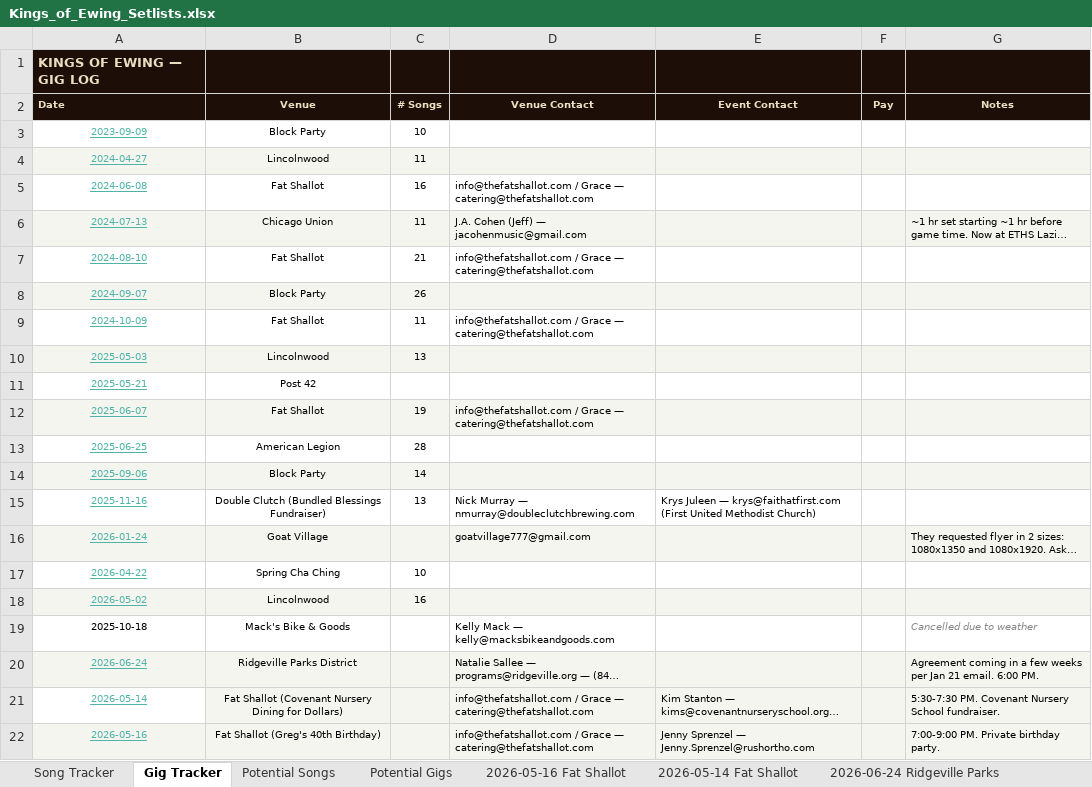
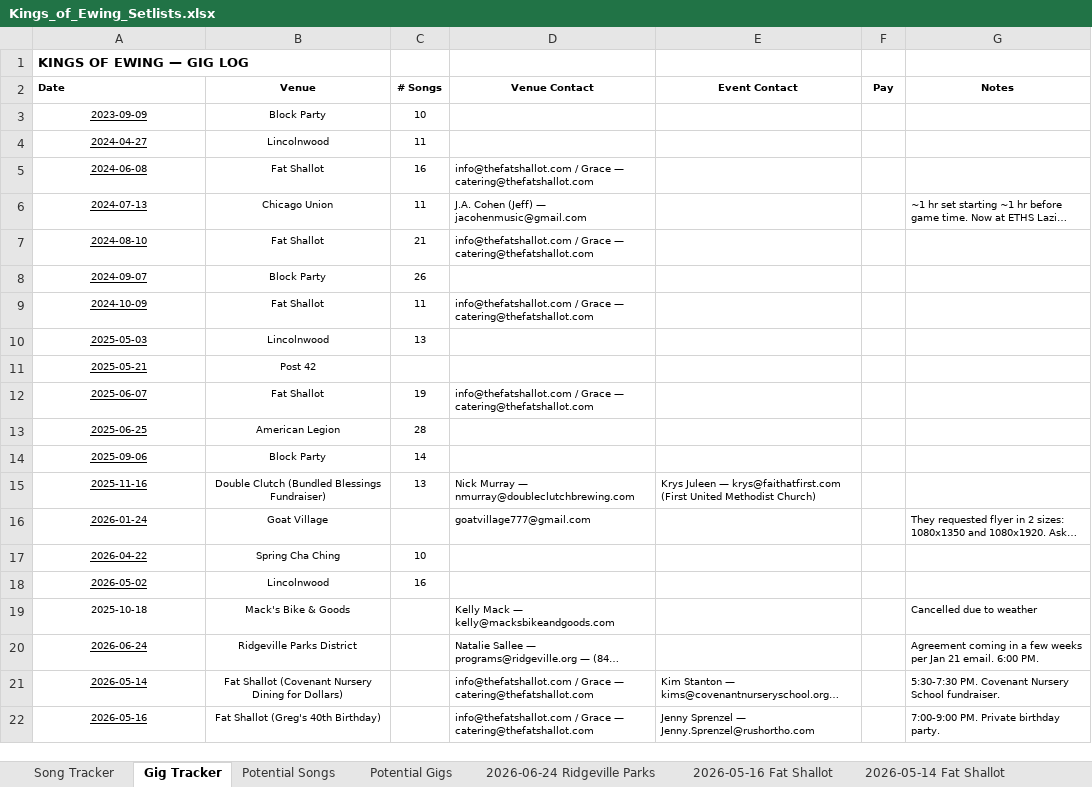
Before and after one commit to kingsofewing/rock, an Excel workbook: docs/music/Kings_of_Ewing_Setlists.xlsx, sheet Gig Tracker, drawn as a sheet; long unchanged cells end in …; values as stored, in another font and other column widths than the file's, no borders; the diff names each change by its address in the sheet, - before the commit and + after, or states it on an @@ line.

```diff
--- a/docs/music/Kings_of_Ewing_Setlists.xlsx (sheet Gig Tracker)
+++ b/docs/music/Kings_of_Ewing_Setlists.xlsx (sheet Gig Tracker)
@@ sheet tab order changed: Song Tracker | Gig Tracker | Potential Songs | Potential Gigs | 2026-06-24 Ridgeville Parks | 2026-05-16 Fat Shallot | 2026-05-14 Fat Shallot @@
-A1:G2 fill: #1E0E08
+A1:G2 fill: none
-A1 text colour: #E8DFC0
+A1 text colour: black
-A2:G2 text colour: #E8DFC0
+A2:G2 text colour: black
-A3:A18 text colour: #4FB3A8
+A3:A18 text colour: black
-A4:G4 fill: #F5F5F0
+A4:G4 fill: none
-A6:G6 fill: #F5F5F0
+A6:G6 fill: none
-A8:G8 fill: #F5F5F0
+A8:G8 fill: none
-A10:G10 fill: #F5F5F0
+A10:G10 fill: none
-A12:G12 fill: #F5F5F0
+A12:G12 fill: none
-A14:G14 fill: #F5F5F0
+A14:G14 fill: none
-A16:G16 fill: #F5F5F0
+A16:G16 fill: none
-A18:G18 fill: #F5F5F0
+A18:G18 fill: none
@@ G19 italic: on → off, text colour: #888888 → black @@
-A20:A22 text colour: #4FB3A8
+A20:A22 text colour: black
-A20:G20 fill: #F5F5F0
+A20:G20 fill: none
-B21:G21 fill: #F5F5F0
+B21:G21 fill: none
-A22:G22 fill: #F5F5F0
+A22:G22 fill: none
```
Also changed, not shown: sheet Song Tracker, sheet 2025-06-25 American Legion, sheet 2026-01-24 Goat Village, sheet 2024-09-07 Block Party, sheet 2024-08-10 Fat Shallot, sheet 2025-06-07 Fat Shallot, 16 more sheets, 1 other file.
